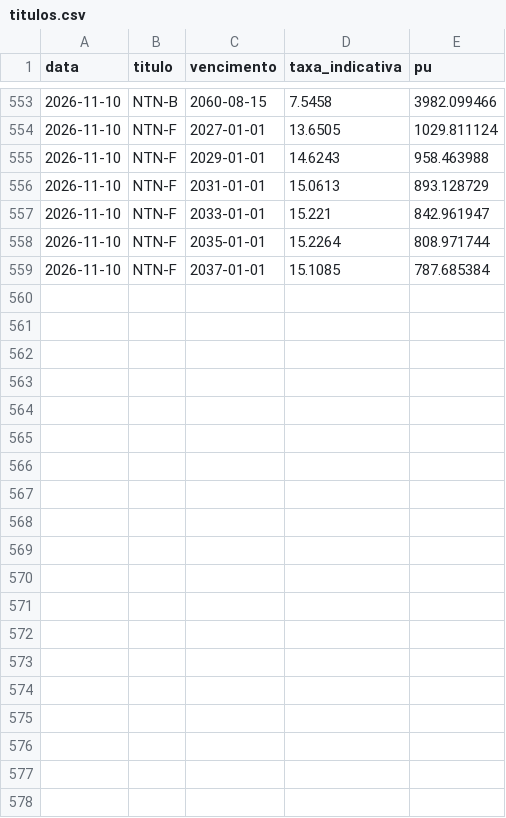
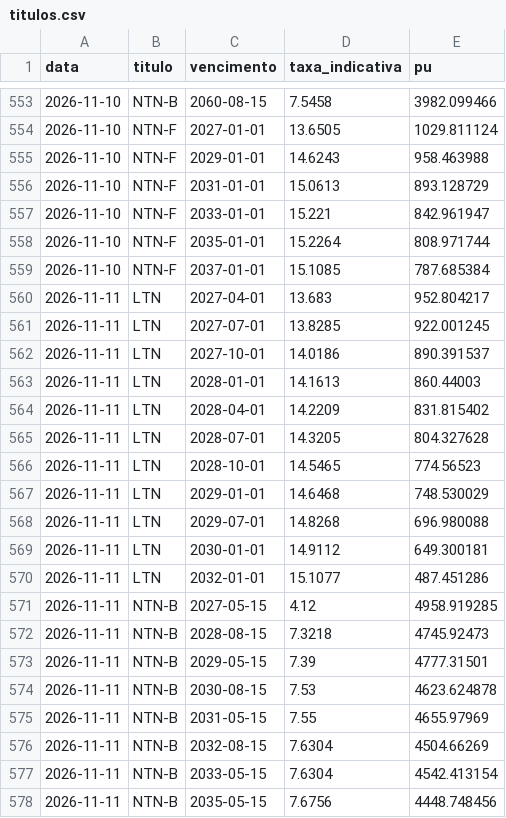
Before and after one commit to pietrosalvador5-boop/painel-previmpa, a CSV file: dados/titulos.csv, drawn as a sheet; only a part is shown, gaps mark what is left out; the diff covers the shown part only.

```diff
--- a/dados/titulos.csv
+++ b/dados/titulos.csv
@@ -559 +559,20 @@ data,titulo,vencimento,taxa_indicativa,pu
 2026-11-10,NTN-F,2037-01-01,15.1085,787.685384
+2026-11-11,LTN,2027-04-01,13.683,952.804217
+2026-11-11,LTN,2027-07-01,13.8285,922.001245
+2026-11-11,LTN,2027-10-01,14.0186,890.391537
+2026-11-11,LTN,2028-01-01,14.1613,860.44003
+2026-11-11,LTN,2028-04-01,14.2209,831.815402
+2026-11-11,LTN,2028-07-01,14.3205,804.327628
+2026-11-11,LTN,2028-10-01,14.5465,774.56523
+2026-11-11,LTN,2029-01-01,14.6468,748.530029
+2026-11-11,LTN,2029-07-01,14.8268,696.980088
+2026-11-11,LTN,2030-01-01,14.9112,649.300181
+2026-11-11,LTN,2032-01-01,15.1077,487.451286
+2026-11-11,NTN-B,2027-05-15,4.12,4958.919285
+2026-11-11,NTN-B,2028-08-15,7.3218,4745.92473
+2026-11-11,NTN-B,2029-05-15,7.39,4777.31501
+2026-11-11,NTN-B,2030-08-15,7.53,4623.624878
+2026-11-11,NTN-B,2031-05-15,7.55,4655.97969
+2026-11-11,NTN-B,2032-08-15,7.6304,4504.66269
+2026-11-11,NTN-B,2033-05-15,7.6304,4542.413154
+2026-11-11,NTN-B,2035-05-15,7.6756,4448.748456
```
Also changed, not shown: 12 added rows elsewhere in this file, dados/bolsa.csv, dados/ettj.csv, 2 other files.
